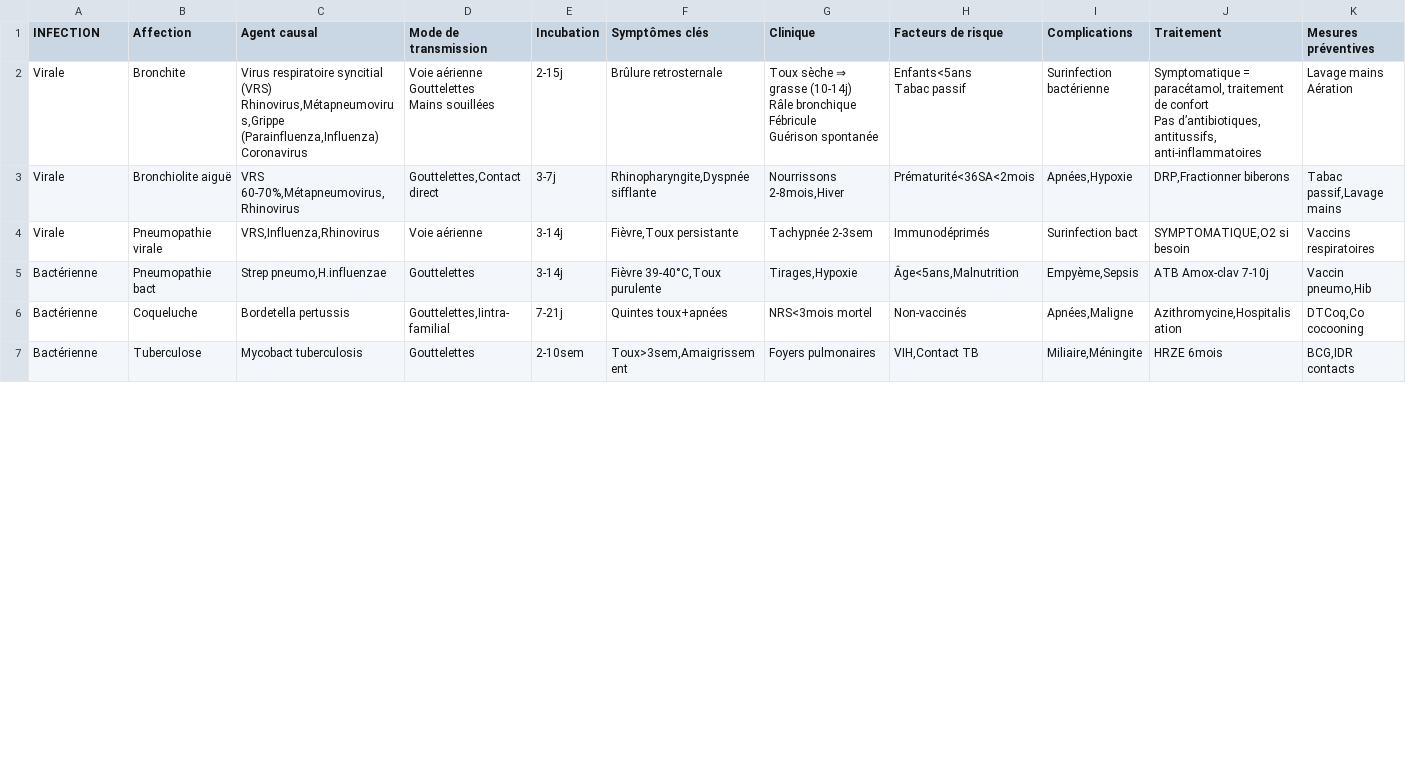
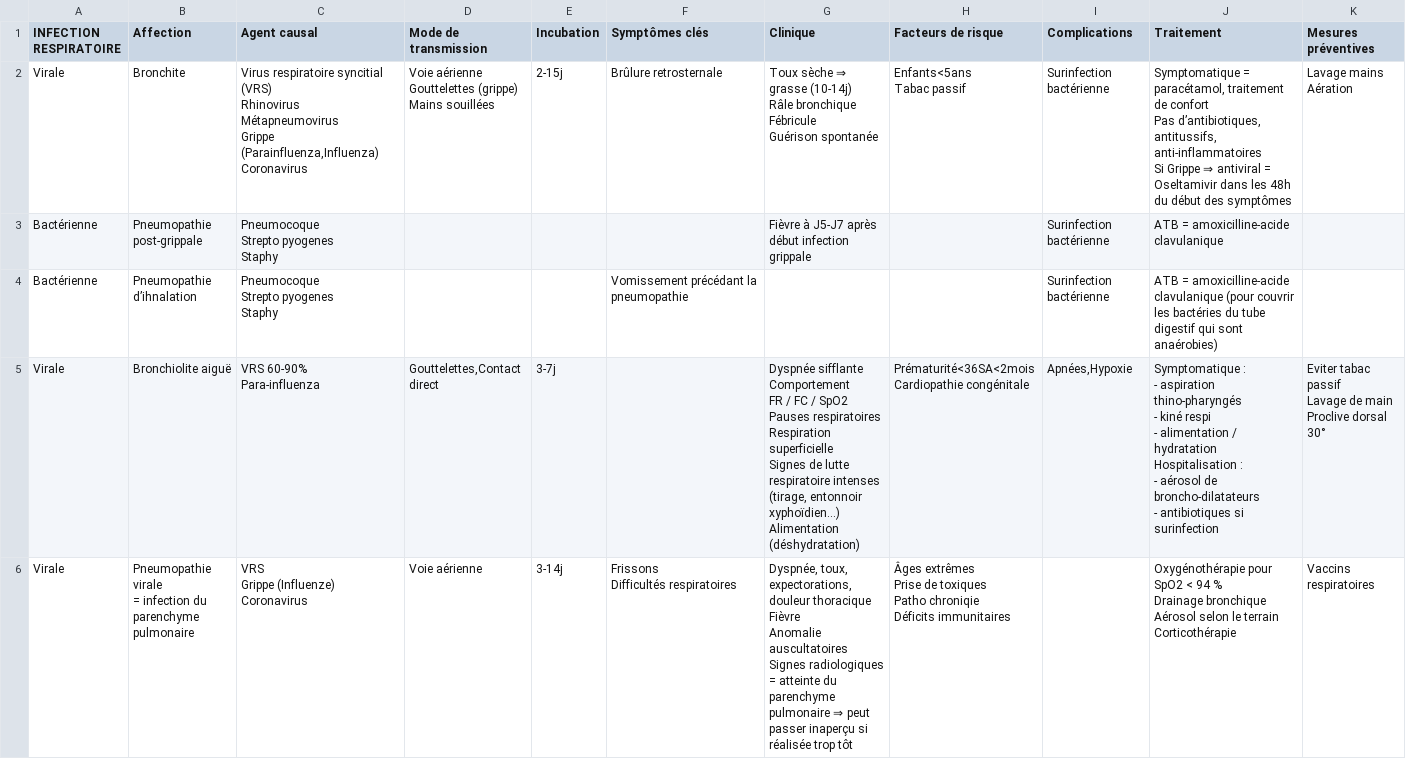
Before and after one commit to tomSample/ifsi-revision, a CSV file: src/data/recap_charts/UE 2.5.S2 - Infections respiratoires basses.csv, drawn as a sheet; only a part is shown; the shorter side is filled out with more unchanged rows; the diff covers the shown part only.

```diff
--- a/src/data/recap_charts/UE 2.5.S2 - Infections respiratoires basses.csv
+++ b/src/data/recap_charts/UE 2.5.S2 - Infections respiratoires basses.csv
@@ -1,16 +1,56 @@
-INFECTION,Affection,Agent causal,Mode de transmission,Incubation,Symptômes clés,Clinique,Facteurs de risque,Complications,Traitement,Mesures préventives
-Virale,Bronchite,"Virus respiratoire syncitial (VRS)
-Rhinovirus,Métapneumovirus,Grippe (Parainfluenza,Influenza)
-Coronavirus","Voie aérienne
-Gouttelettes
-Mains souillées",2-15j,Brûlure retrosternale,"Toux sèche ⇒ grasse (10-14j)
-Râle bronchique
-Fébricule
-Guérison spontanée","Enfants<5ans
-Tabac passif",Surinfection bactérienne,"Symptomatique = paracétamol, traitement de confort
-
-Pas d’antibiotiques, antitussifs, anti-inflammatoires","Lavage mains
-Aération"
-Virale,Bronchiolite aiguë,"VRS 60-70%,Métapneumovirus,Rhinovirus","Gouttelettes,Contact direct",3-7j,"Rhinopharyngite,Dyspnée sifflante","Nourrissons 2-8mois,Hiver",Prématurité<36SA<2mois,"Apnées,Hypoxie","DRP,Fractionner biberons","Tabac passif,Lavage mains"
-Virale,Pneumopathie virale,"VRS,Influenza,Rhinovirus",Voie aérienne,3-14j,"Fièvre,Toux persistante",Tachypnée 2-3sem,Immunodéprimés,Surinfection bact,"SYMPTOMATIQUE,O2 si besoin",Vaccins respiratoires
-Bactérienne,Pneumopathie bact,"Strep pneumo,H.influenzae",Gouttelettes,3-14j,"Fièvre 39-40°C,Toux purulente","Tirages,Hypoxie","Âge<5ans,Malnutrition","Empyème,Sepsis",ATB Amox-clav 7-10j,"Vaccin pneumo,Hib"
+INFECTION RESPIRATOIRE,Affection,Agent causal,Mode de transmission,Incubation,Symptômes clés,Clinique,Facteurs de risque,Complications,Traitement,Mesures préventives
+Virale,Bronchite,"Virus respiratoire syncitial (VRS)
+Rhinovirus
+Métapneumovirus
+Grippe (Parainfluenza,Influenza)
+Coronavirus","Voie aérienne
+Gouttelettes (grippe)
+Mains souillées",2-15j,Brûlure retrosternale,"Toux sèche ⇒ grasse (10-14j)
+Râle bronchique
+Fébricule
+Guérison spontanée","Enfants<5ans
+Tabac passif",Surinfection bactérienne,"Symptomatique = paracétamol, traitement de confort
+
+Pas d’antibiotiques, antitussifs, anti-inflammatoires
+
+Si Grippe ⇒ antiviral = Oseltamivir dans les 48h du début des symptômes","Lavage mains
+Aération"
+Bactérienne,Pneumopathie post-grippale,"Pneumocoque
+Strepto pyogenes
+Staphy",,,,Fièvre à J5-J7 après début infection grippale,,Surinfection bactérienne,ATB = amoxicilline-acide clavulanique,
+Bactérienne,Pneumopathie d’ihnalation,"Pneumocoque
+Strepto pyogenes
+Staphy",,,Vomissement précédant la pneumopathie,,,Surinfection bactérienne,ATB = amoxicilline-acide clavulanique (pour couvrir les bactéries du tube digestif qui sont anaérobies),
+Virale,Bronchiolite aiguë,"VRS 60-90%
+Para-influenza","Gouttelettes,Contact direct",3-7j,,"Dyspnée sifflante
+Comportement
+FR / FC / SpO2
+Pauses respiratoires
+Respiration superficielle
+Signes de lutte respiratoire intenses (tirage, entonnoir xyphoïdien…)
+Alimentation (déshydratation)","Prématurité<36SA<2mois
+Cardiopathie congénitale","Apnées,Hypoxie","Symptomatique :
+- aspiration thino-pharyngés
+- kiné respi
+- alimentation / hydratation
+
+Hospitalisation :
+- aérosol de broncho-dilatateurs
+- antibiotiques si surinfection","Eviter tabac passif
+Lavage de main
+Proclive dorsal 30°"
+Virale,"Pneumopathie virale
+
+= infection du parenchyme pulmonaire","VRS
+Grippe (Influenze)
+Coronavirus",Voie aérienne,3-14j,"Frissons
+Difficultés respiratoires","Dyspnée, toux, expectorations, douleur thoracique
+Fièvre
+Anomalie auscultatoires
+Signes radiologiques = atteinte du parenchyme pulmonaire ⇒ peut passer inaperçu si réalisée trop tôt","Âges extrêmes
+Prise de toxiques
+Patho chroniqie
+Déficits immunitaires",,"Oxygénothérapie pour SpO2 < 94 %
+Drainage bronchique
+Aérosol selon le terrain
+Corticothérapie",Vaccins respiratoires
```
Also changed, not shown: 4 added rows and 1 removed row elsewhere in this file, src/data/recap_charts/UE 2.5.S2 - Infections cutanées.csv, 2 other files.
